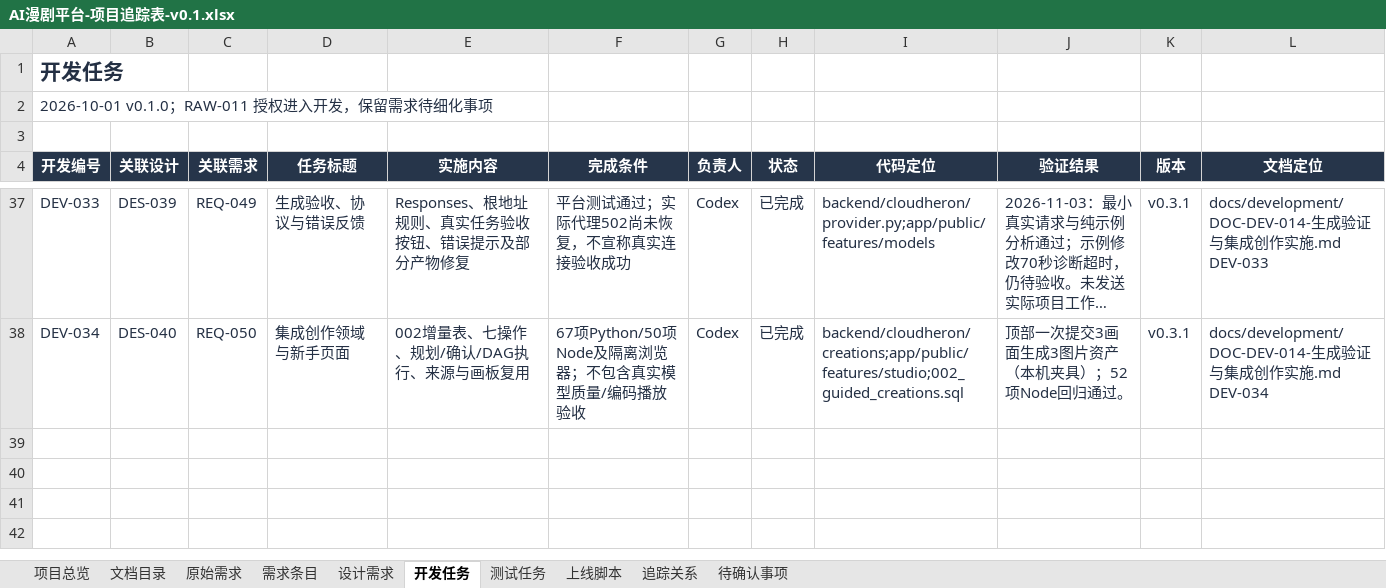
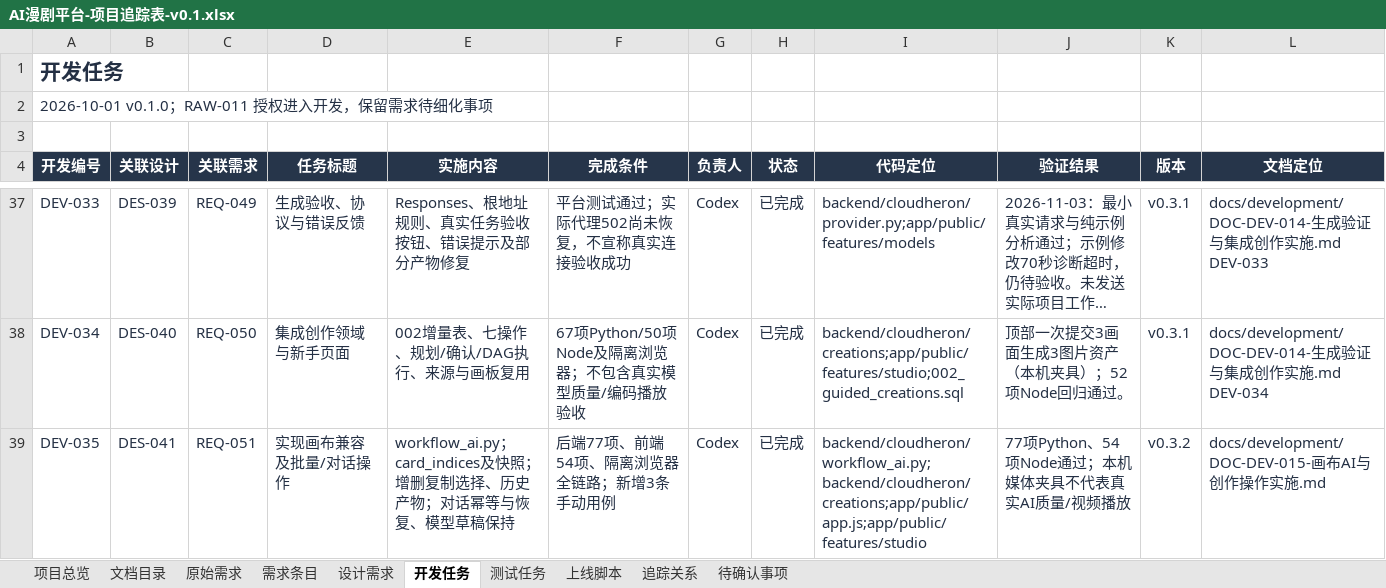
Before and after one commit to wangbhan/CloudHeron, an Excel workbook: outputs/project-register-01/AI漫剧平台-项目追踪表-v0.1.xlsx, sheet 开发任务, drawn as a sheet; only a part is shown, gaps mark what is left out; long unchanged cells end in …; values as stored, in another font and other column widths than the file's, no borders; conditional formats and table styles not drawn; the diff names each change by its address in the sheet, - before the commit and + after, or states it on an @@ line.

Commit message:
feat: normalize workflow AI and complete batch and chat operations

```diff
--- a/outputs/project-register-01/AI漫剧平台-项目追踪表-v0.1.xlsx (sheet 开发任务)
+++ b/outputs/project-register-01/AI漫剧平台-项目追踪表-v0.1.xlsx (sheet 开发任务)
+row 39: DEV-035 | DES-041 | REQ-051 | 实现画布兼容及批量/对话操作 | workflow_ai.py；card_indices及快照；增删复制选择、历史产物；对话幂等与恢复、模型草稿保持 | 后端77项、前端54项、隔离浏览器全链路；新增3条手动用例 | Codex | 已完成 | backend/cloudheron/workflow_ai.py;backend/cloudheron/creations;app/public/app.js;app/public/features/studio | 77项Python、54项Node通过；本机媒体夹具不代表真实AI质量/视频播放 | v0.3.2 | docs/development/DOC-DEV-015-画布AI与创作操作实施.md
```
Also changed, not shown: sheet 追踪关系, sheet 测试任务, sheet 文档目录, sheet 上线脚本, sheet 需求条目, sheet 设计需求, 2 more sheets, 27 other files.
